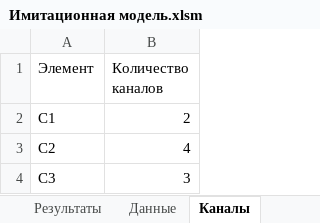
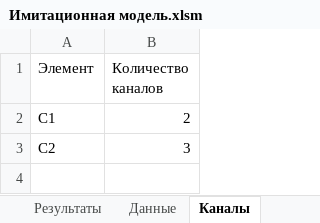
Before and after one commit to IvankovAlexei/Module, an Excel workbook: Имитационная модель.xlsm, sheet Каналы, drawn as a sheet; values as stored, in another font and other column widths than the file's, no borders; the diff names each change by its address in the sheet, - before the commit and + after, or states it on an @@ line.

```diff
--- a/Имитационная модель.xlsm (sheet Каналы)
+++ b/Имитационная модель.xlsm (sheet Каналы)
-B3 (Количество каналов): 4
+B3 (Количество каналов): 3
-row 4: С3 | 3
```
Also changed, not shown: sheet Результаты, sheet Данные.
